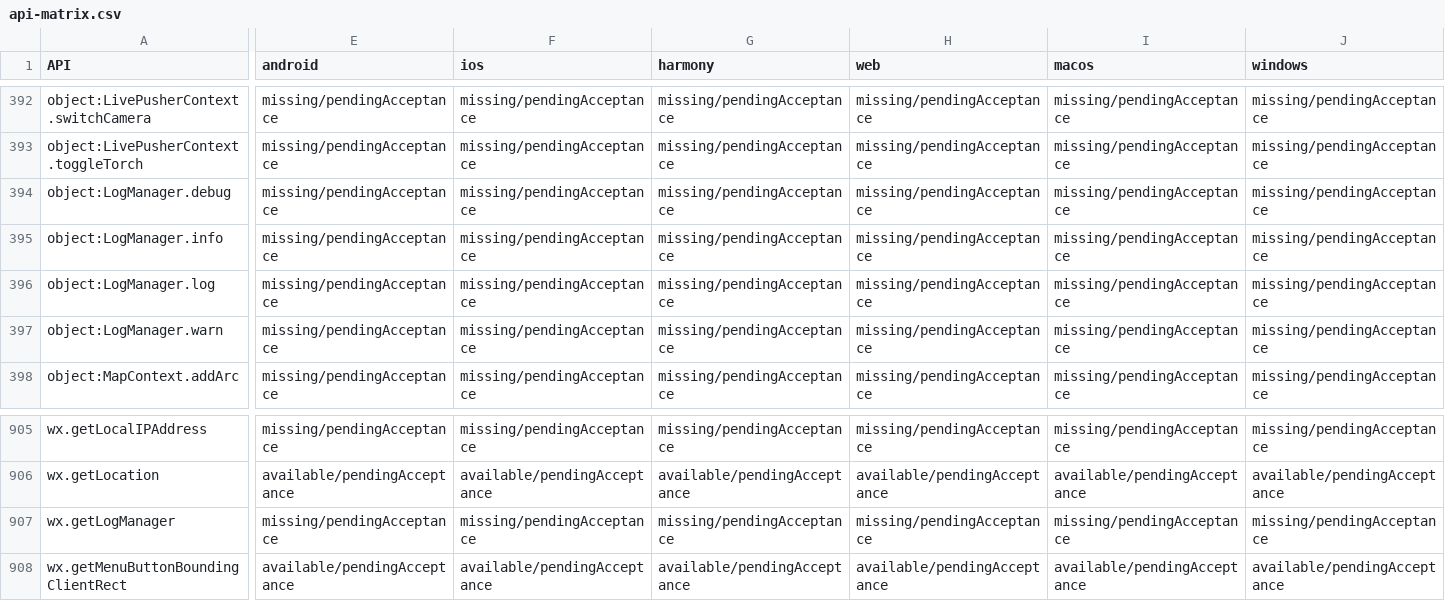
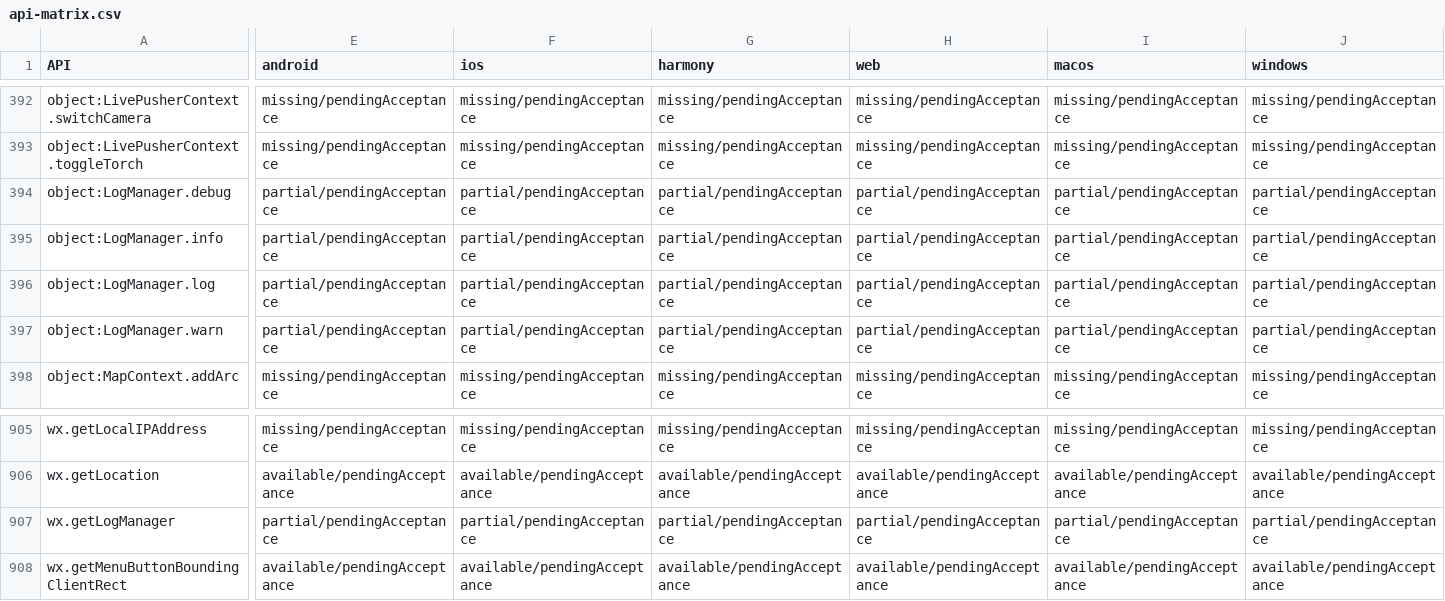
Before and after one commit to weapp-container/weapp-container, a CSV file: docs/host-services/api-matrix.csv, drawn as a sheet; only a part is shown, gaps mark what is left out; the diff covers the shown part only; the diff names each change by its address in the sheet, - before the commit and + after, or states it on an @@ line.

```diff
--- a/docs/host-services/api-matrix.csv
+++ b/docs/host-services/api-matrix.csv
-E394:E397 (android): missing/pendingAcceptance
+E394:E397 (android): partial/pendingAcceptance
-F394:F397 (ios): missing/pendingAcceptance
+F394:F397 (ios): partial/pendingAcceptance
-G394:G397 (harmony): missing/pendingAcceptance
+G394:G397 (harmony): partial/pendingAcceptance
-H394:H397 (web): missing/pendingAcceptance
+H394:H397 (web): partial/pendingAcceptance
-I394:I397 (macos): missing/pendingAcceptance
+I394:I397 (macos): partial/pendingAcceptance
-J394:J397 (windows): missing/pendingAcceptance
+J394:J397 (windows): partial/pendingAcceptance
-E907 (android): missing/pendingAcceptance
+E907 (android): partial/pendingAcceptance
-F907 (ios): missing/pendingAcceptance
+F907 (ios): partial/pendingAcceptance
-G907 (harmony): missing/pendingAcceptance
+G907 (harmony): partial/pendingAcceptance
-H907 (web): missing/pendingAcceptance
+H907 (web): partial/pendingAcceptance
-I907 (macos): missing/pendingAcceptance
+I907 (macos): partial/pendingAcceptance
-J907 (windows): missing/pendingAcceptance
+J907 (windows): partial/pendingAcceptance
```
Also changed, not shown: 5 edited cells elsewhere in this file, 2 other files.
